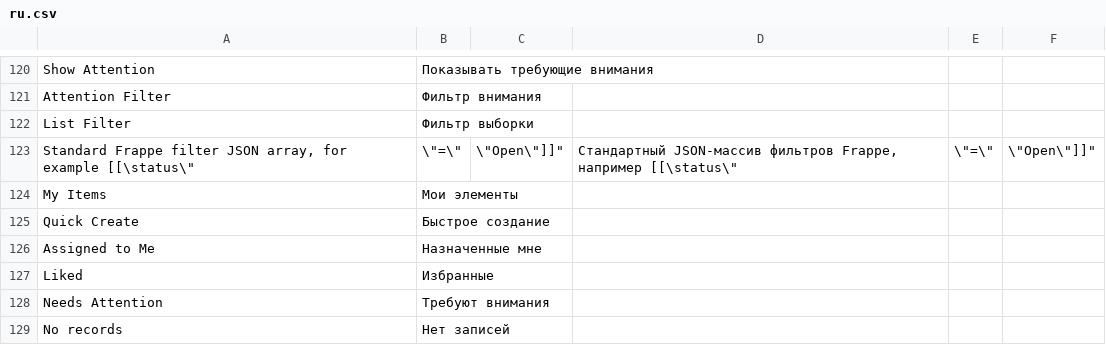
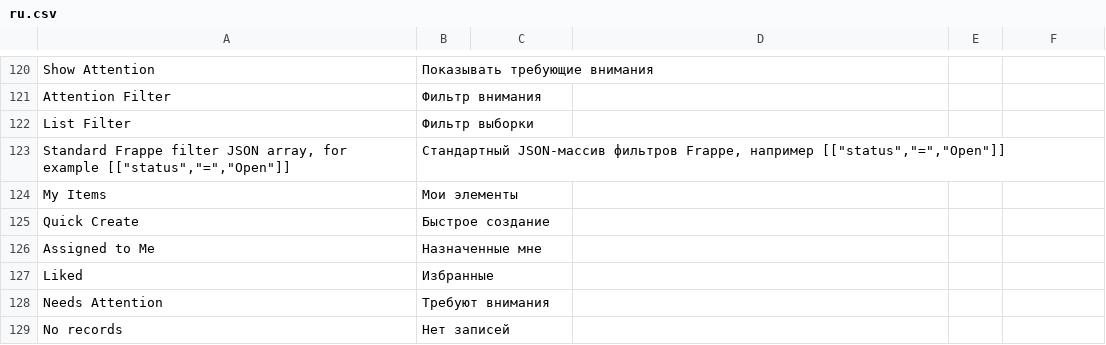
Before and after one commit to Dinext-pro/dinext-common, a CSV file: dinext_common/translations/ru.csv, drawn as a sheet; only a part is shown, gaps mark what is left out; removed rows and columns are numbered as before the commit, all else as after; the diff names each change by its address in the sheet, - before the commit and + after, or states it on an @@ line.

Commit message:
fix(translations): correct JSON array formatting in Russian localization
Updated the Russian translation for the standard Frappe filter JSON array to ensure proper formatting with escaped quotes. This change enhances the accuracy of the localization and improves the user experience for Russian-speaking users.

```diff
--- a/dinext_common/translations/ru.csv
+++ b/dinext_common/translations/ru.csv
-row 123: Standard Frappe filter JSON array, for example [[\status\" | \"=\" | \"Open\"]]" | Стандартный JSON-массив фильтров Frappe, например [[\status\" | \"=\" | \"Open\"]]"
+row 123: Standard Frappe filter JSON array, for example [["status","=","Open"]] | Стандартный JSON-массив фильтров Frappe, например [["status","=","Open"]]
```
